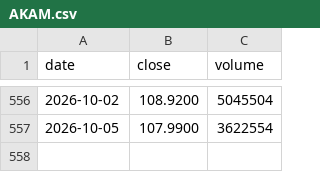
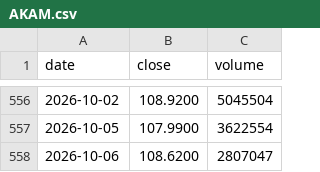
Before and after one commit to soohucn-gif/agent-security-dashboard, a CSV file: data/prices/AKAM.csv, drawn as a sheet; only a part is shown, gaps mark what is left out.

```diff
--- a/data/prices/AKAM.csv
+++ b/data/prices/AKAM.csv
@@ -557 +557,2 @@ date,close,volume
 2026-10-05,107.9900,3622554
+2026-10-06,108.6200,2807047
```
Also changed, not shown: data/prices/CIBR.csv, data/prices/CRWD.csv, 13 other files.
